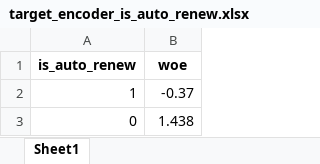
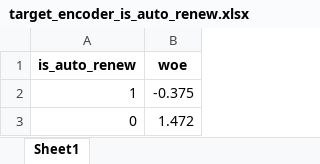
Before and after one commit to leonardovargas10/Case_Data_Master, an Excel workbook: pre_processing/target_encoder_is_auto_renew.xlsx, sheet Sheet1, drawn as a sheet; values as stored, in another font and other column widths than the file's, no borders; the diff names each change by its address in the sheet, - before the commit and + after, or states it on an @@ line.

```diff
--- a/pre_processing/target_encoder_is_auto_renew.xlsx (sheet Sheet1)
+++ b/pre_processing/target_encoder_is_auto_renew.xlsx (sheet Sheet1)
-B2 (woe): -0.37
+B2 (woe): -0.375
-B3 (woe): 1.438
+B3 (woe): 1.472
```
Also changed, not shown: pre_processing/median_training.xlsx, pre_processing/target_encoder_city.xlsx, 7 other files.
